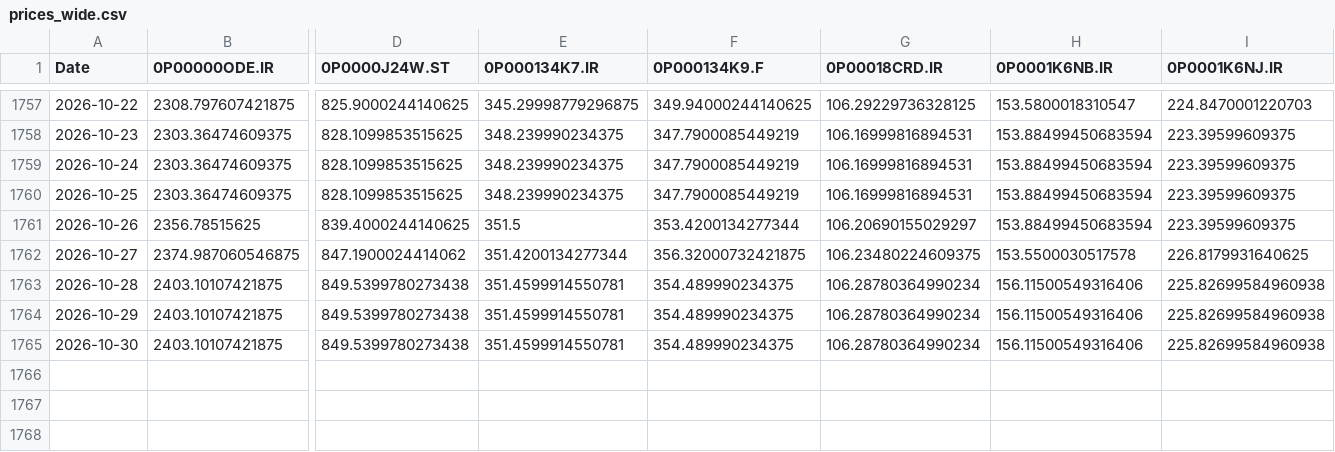
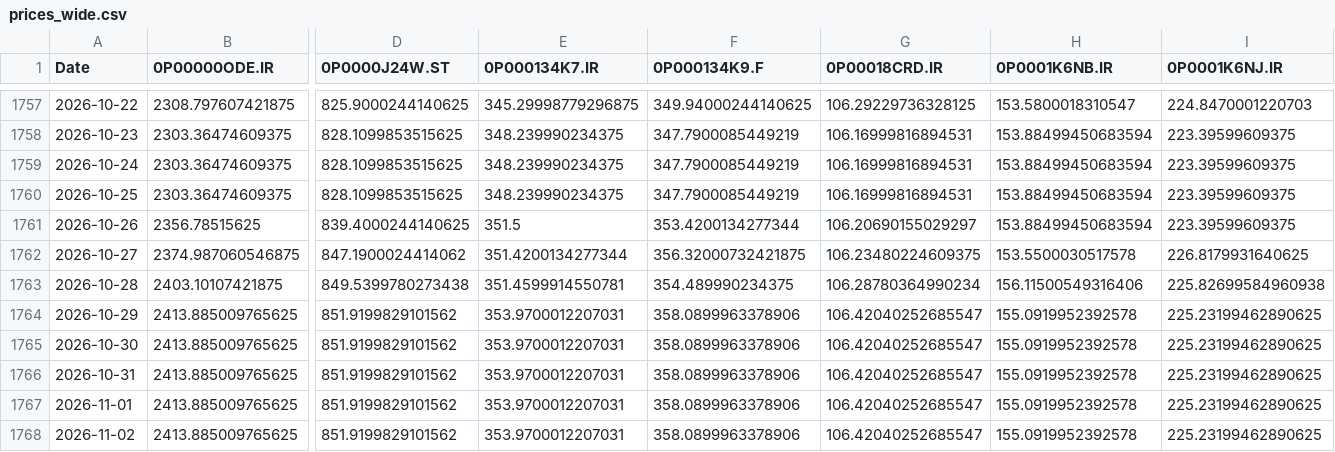
Before and after one commit to waleed3011/finance-data-collector, a CSV file: data/prices_wide.csv, drawn as a sheet; only a part is shown, gaps mark what is left out; removed rows and columns are numbered as before the commit, all else as after; rows hold the shown columns only; the diff covers the shown part only; the diff names each change by its address in the sheet, - before the commit and + after, or states it on an @@ line.

```diff
--- a/data/prices_wide.csv
+++ b/data/prices_wide.csv
-B1764 (0P00000ODE.IR): 2403.10107421875
+B1764 (0P00000ODE.IR): 2413.885009765625
-D1764 (0P0000J24W.ST): 849.5399780273438
+D1764 (0P0000J24W.ST): 851.9199829101562
-E1764 (0P000134K7.IR): 351.4599914550781
+E1764 (0P000134K7.IR): 353.9700012207031
-F1764 (0P000134K9.F): 354.489990234375
+F1764 (0P000134K9.F): 358.0899963378906
-G1764 (0P00018CRD.IR): 106.28780364990234
+G1764 (0P00018CRD.IR): 106.42040252685547
-H1764 (0P0001K6NB.IR): 156.11500549316406
+H1764 (0P0001K6NB.IR): 155.0919952392578
-I1764 (0P0001K6NJ.IR): 225.82699584960938
+I1764 (0P0001K6NJ.IR): 225.23199462890625
-row 1765: 2026-10-30 | 2403.10107421875 | 849.5399780273438 | 351.4599914550781 | 354.489990234375 | 106.28780364990234 | 156.11500549316406 | 225.82699584960938
+row 1765: 2026-10-30 | 2413.885009765625 | 851.9199829101562 | 353.9700012207031 | 358.0899963378906 | 106.42040252685547 | 155.0919952392578 | 225.23199462890625
+row 1766: 2026-10-31 | 2413.885009765625 | 851.9199829101562 | 353.9700012207031 | 358.0899963378906 | 106.42040252685547 | 155.0919952392578 | 225.23199462890625
+row 1767: 2026-11-01 | 2413.885009765625 | 851.9199829101562 | 353.9700012207031 | 358.0899963378906 | 106.42040252685547 | 155.0919952392578 | 225.23199462890625
+row 1768: 2026-11-02 | 2413.885009765625 | 851.9199829101562 | 353.9700012207031 | 358.0899963378906 | 106.42040252685547 | 155.0919952392578 | 225.23199462890625
```
Also changed, not shown: 7 edited cells elsewhere in this file, 1 other file.
